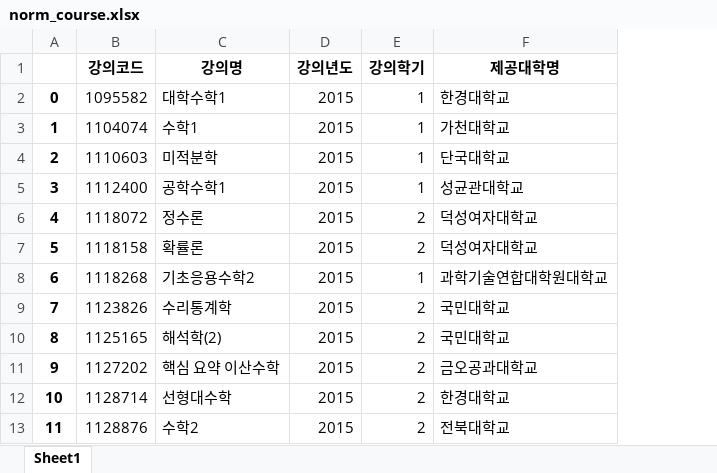
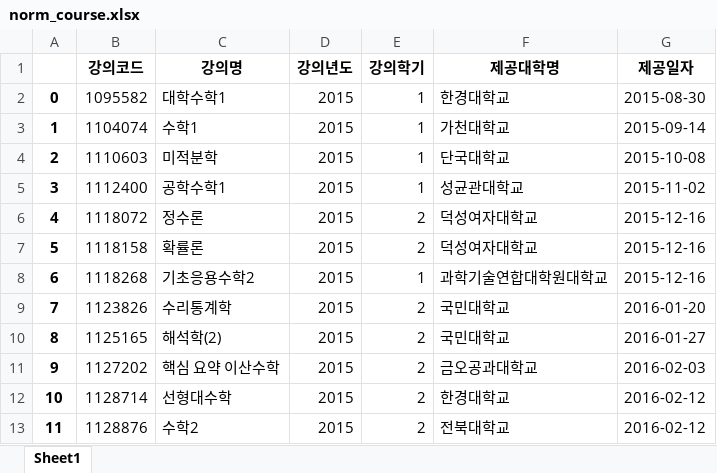
Before and after one commit to HollyRiver/R, an Excel workbook: SDB/kocw data/featured data/norm_course.xlsx, sheet Sheet1, drawn as a sheet; only a part is shown; values as stored, in another font and other column widths than the file's, no borders; the diff names each change by its address in the sheet, - before the commit and + after, or states it on an @@ line.

```diff
--- a/SDB/kocw data/featured data/norm_course.xlsx (sheet Sheet1)
+++ b/SDB/kocw data/featured data/norm_course.xlsx (sheet Sheet1)
+column G (제공일자), rows 2-13: 2015-08-30 | 2015-09-14 | 2015-10-08 | 2015-11-02 | 2015-12-16 | 2015-12-16 | 2015-12-16 | 2016-01-20 | 2016-01-27 | 2016-02-03 | 2016-02-12 | 2016-02-12
```
Also changed, not shown: SDB/kocw data/featured data/university.xlsx, 5 other files.
